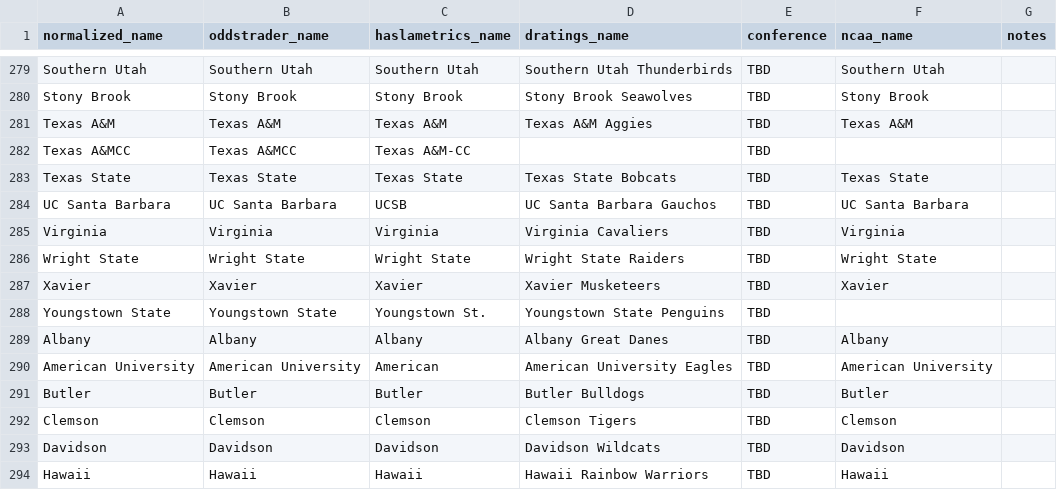
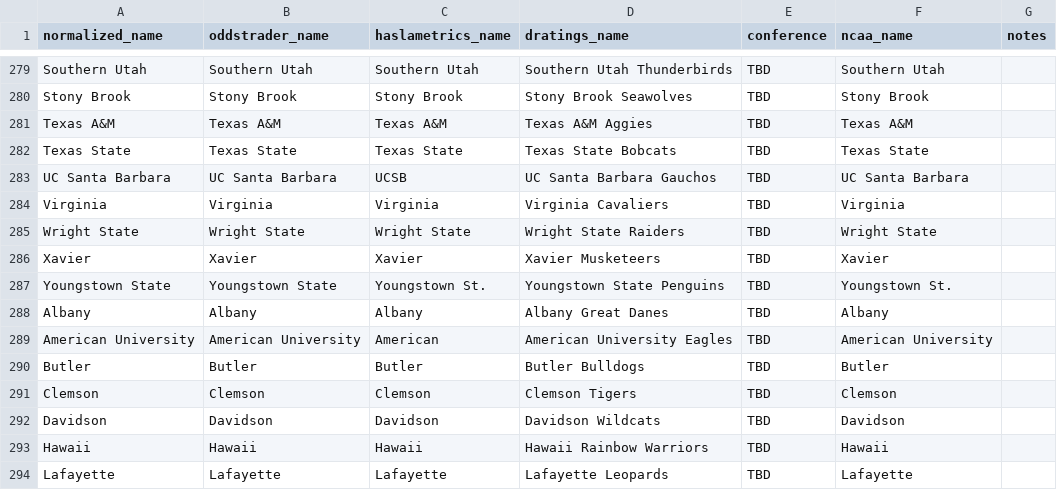
Before and after one commit to dpk1212/nhl-savant, a CSV file: public/basketball_teams.csv, drawn as a sheet; only a part is shown, gaps mark what is left out; the shorter side is filled out with more unchanged rows.

Commit message:
Fix final 2 teams: delete duplicate Texas A&MCC + add Youngstown St NCAA name

```diff
--- a/public/basketball_teams.csv
+++ b/public/basketball_teams.csv
@@ -281,3 +281,2 @@ Stony Brook,Stony Brook,Stony Brook,Stony Brook Seawolves,TBD,Stony Brook,
 Texas A&M,Texas A&M,Texas A&M,Texas A&M Aggies,TBD,Texas A&M,
-Texas A&MCC,Texas A&MCC,Texas A&M-CC,,TBD,,
 Texas State,Texas State,Texas State,Texas State Bobcats,TBD,Texas State,
@@ -287,3 +286,3 @@ Wright State,Wright State,Wright State,Wright State Raiders,TBD,Wright State,
 Xavier,Xavier,Xavier,Xavier Musketeers,TBD,Xavier,
-Youngstown State,Youngstown State,Youngstown St.,Youngstown State Penguins,TBD,,
+Youngstown State,Youngstown State,Youngstown St.,Youngstown State Penguins,TBD,Youngstown St.,
 Albany,Albany,Albany,Albany Great Danes,TBD,Albany,
```
